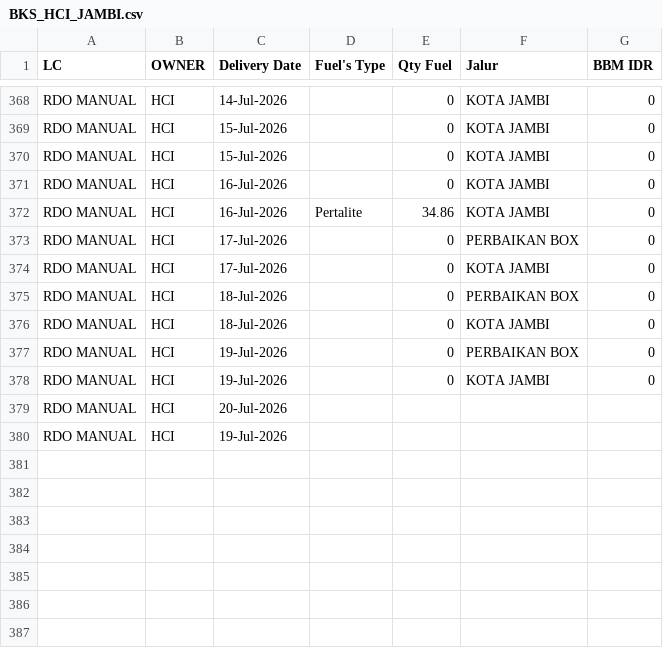
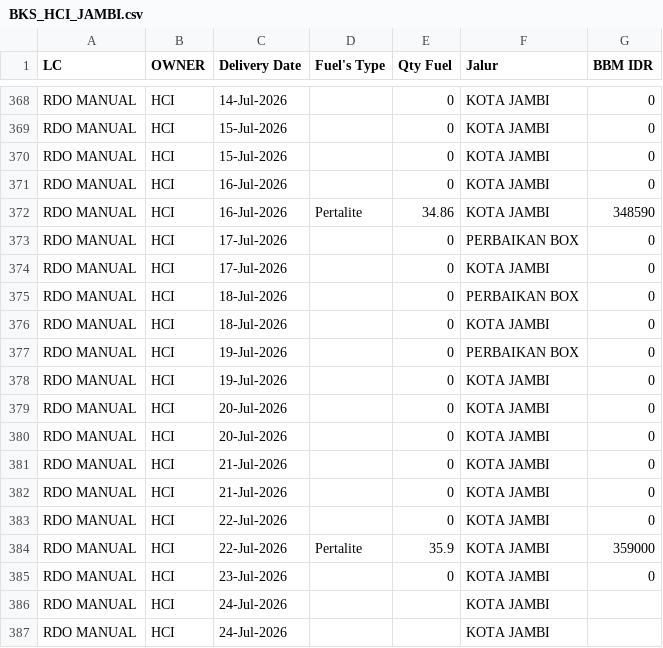
Before and after one commit to heylilyloops/Dashboard-Fuel-Usage-, a CSV file: data/BKS_HCI_JAMBI.csv, drawn as a sheet; only a part is shown, gaps mark what is left out.

```diff
--- a/data/BKS_HCI_JAMBI.csv
+++ b/data/BKS_HCI_JAMBI.csv
@@ -371,3 +371,3 @@ RDO MANUAL,HCI,15-Jul-2026,,0,KOTA JAMBI,0
 RDO MANUAL,HCI,16-Jul-2026,,0,KOTA JAMBI,0
-RDO MANUAL,HCI,16-Jul-2026,Pertalite,34.86,KOTA JAMBI,0
+RDO MANUAL,HCI,16-Jul-2026,Pertalite,34.86,KOTA JAMBI,348590
 RDO MANUAL,HCI,17-Jul-2026,,0,PERBAIKAN BOX,0
@@ -378,3 +378,10 @@ RDO MANUAL,HCI,19-Jul-2026,,0,PERBAIKAN BOX,0
 RDO MANUAL,HCI,19-Jul-2026,,0,KOTA JAMBI,0
-RDO MANUAL,HCI,20-Jul-2026,,,,
-RDO MANUAL,HCI,19-Jul-2026,,,,
+RDO MANUAL,HCI,20-Jul-2026,,0,KOTA JAMBI,0
+RDO MANUAL,HCI,20-Jul-2026,,0,KOTA JAMBI,0
+RDO MANUAL,HCI,21-Jul-2026,,0,KOTA JAMBI,0
+RDO MANUAL,HCI,21-Jul-2026,,0,KOTA JAMBI,0
+RDO MANUAL,HCI,22-Jul-2026,,0,KOTA JAMBI,0
+RDO MANUAL,HCI,22-Jul-2026,Pertalite,35.9,KOTA JAMBI,359000
+RDO MANUAL,HCI,23-Jul-2026,,0,KOTA JAMBI,0
+RDO MANUAL,HCI,24-Jul-2026,,,KOTA JAMBI,
+RDO MANUAL,HCI,24-Jul-2026,,,KOTA JAMBI,
```
Also changed, not shown: data/HCI_CIKUPA.csv, data/HCI_JABABEKA.csv, 15 other files.
